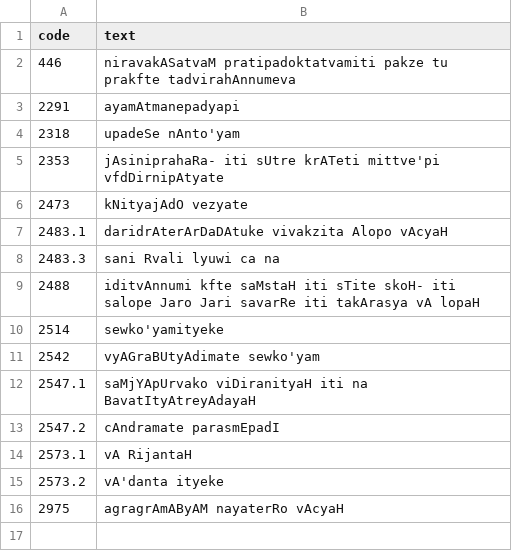
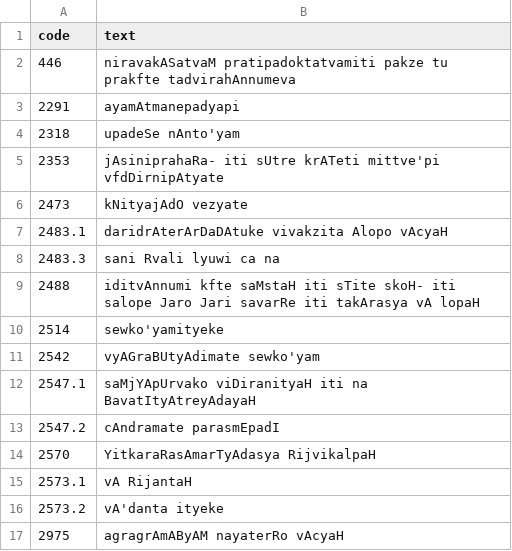
Before and after one commit to ambuda-org/vidyut, a TSV file: vidyut-prakriya/data/kaumudi.tsv, drawn as a sheet; the diff names each change by its address in the sheet, - before the commit and + after, or states it on an @@ line.

```diff
--- a/vidyut-prakriya/data/kaumudi.tsv
+++ b/vidyut-prakriya/data/kaumudi.tsv
+row 14: 2570 | YitkaraRasAmarTyAdasya RijvikalpaH
```
Also changed, not shown: 27 other files.
